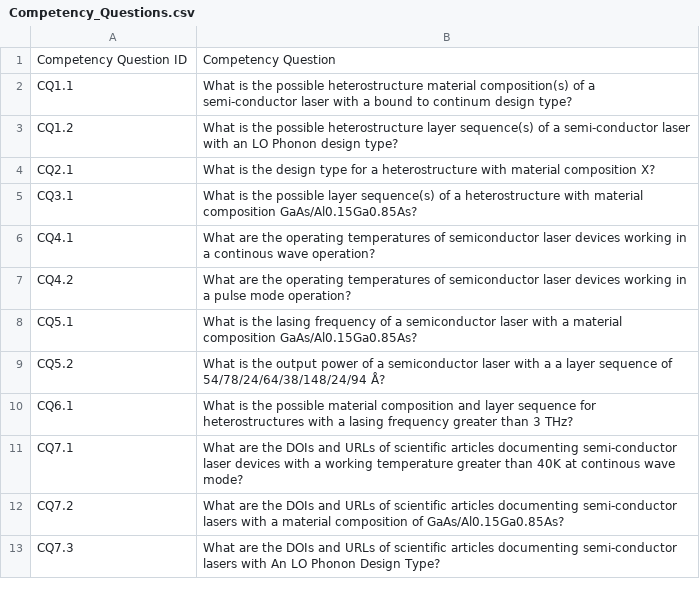
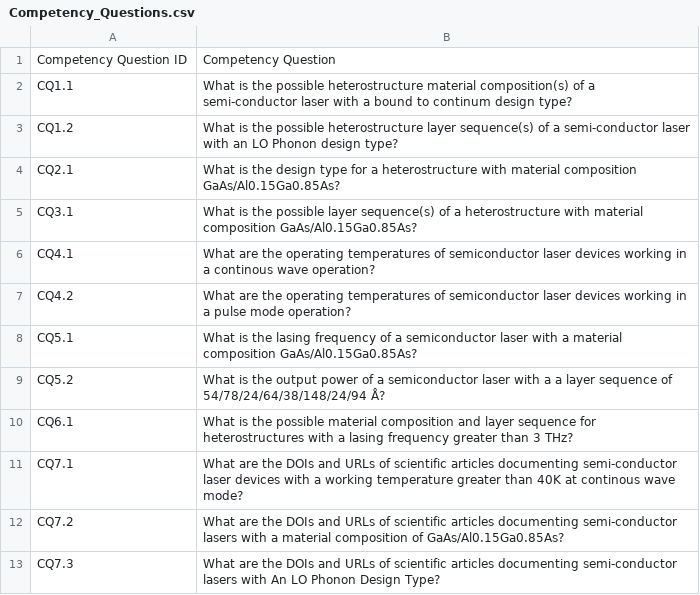
Before and after one commit to DeperiasKerre/qcl_Onto, a CSV file: Evaluation/Competency_Questions.csv, drawn as a sheet.

Commit message:
Add files via upload

```diff
--- a/Evaluation/Competency_Questions.csv
+++ b/Evaluation/Competency_Questions.csv
@@ -3,3 +3,3 @@ CQ1.1,What is the possible heterostructure material composition(s) of a semi-con
 CQ1.2,What is the possible heterostructure layer sequence(s) of a semi-conductor laser with an LO Phonon design type?
-CQ2.1,What is the design type for a heterostructure with material composition X?
+CQ2.1,What is the design type for a heterostructure with material composition GaAs/Al0.15Ga0.85As?
 CQ3.1,What is the possible layer sequence(s) of a heterostructure with material composition GaAs/Al0.15Ga0.85As?
```
